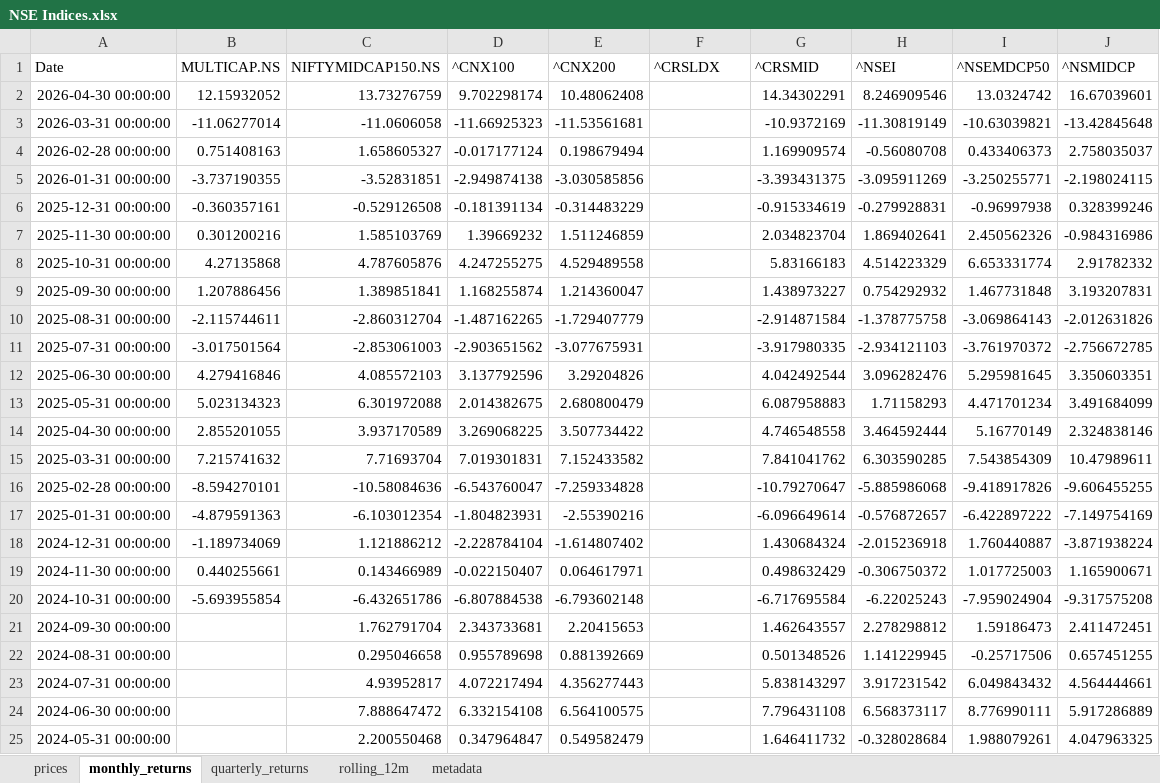
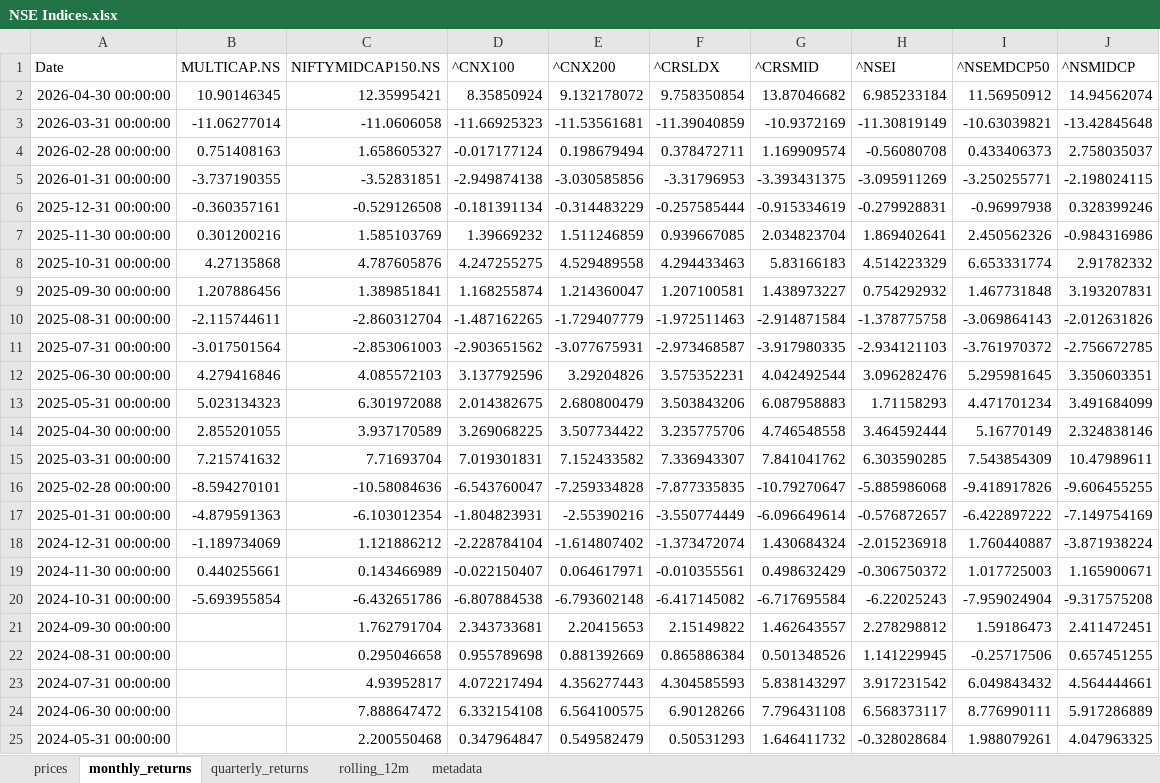
Before and after one commit to rahulshirke7951/stock-sector-dashboard, an Excel workbook: dashboards/NSE Indices.xlsx, sheet monthly_returns, drawn as a sheet; only a part is shown; values as stored, in another font and other column widths than the file's, no borders; conditional formats not drawn; the diff covers the shown part only; the diff names each change by its address in the sheet, - before the commit and + after, or states it on an @@ line.

```diff
--- a/dashboards/NSE Indices.xlsx (sheet monthly_returns)
+++ b/dashboards/NSE Indices.xlsx (sheet monthly_returns)
-B2 (MULTICAP.NS): 12.15932052
+B2 (MULTICAP.NS): 10.90146345
-C2 (NIFTYMIDCAP150.NS): 13.73276759
+C2 (NIFTYMIDCAP150.NS): 12.35995421
-D2 (^CNX100): 9.702298174
+D2 (^CNX100): 8.35850924
-E2 (^CNX200): 10.48062408
+E2 (^CNX200): 9.132178072
-F2 (^CRSLDX): (empty)
+F2 (^CRSLDX): 9.758350854
-G2 (^CRSMID): 14.34302291
+G2 (^CRSMID): 13.87046682
-H2 (^NSEI): 8.246909546
+H2 (^NSEI): 6.985233184
-I2 (^NSEMDCP50): 13.0324742
+I2 (^NSEMDCP50): 11.56950912
-J2 (^NSMIDCP): 16.67039601
+J2 (^NSMIDCP): 14.94562074
-F3 (^CRSLDX): (empty)
+F3 (^CRSLDX): -11.39040859
-F4 (^CRSLDX): (empty)
+F4 (^CRSLDX): 0.378472711
-F5 (^CRSLDX): (empty)
+F5 (^CRSLDX): -3.31796953
-F6 (^CRSLDX): (empty)
+F6 (^CRSLDX): -0.257585444
-F7 (^CRSLDX): (empty)
+F7 (^CRSLDX): 0.939667085
-F8 (^CRSLDX): (empty)
+F8 (^CRSLDX): 4.294433463
-F9 (^CRSLDX): (empty)
+F9 (^CRSLDX): 1.207100581
-F10 (^CRSLDX): (empty)
+F10 (^CRSLDX): -1.972511463
-F11 (^CRSLDX): (empty)
+F11 (^CRSLDX): -2.973468587
-F12 (^CRSLDX): (empty)
+F12 (^CRSLDX): 3.575352231
-F13 (^CRSLDX): (empty)
+F13 (^CRSLDX): 3.503843206
-F14 (^CRSLDX): (empty)
+F14 (^CRSLDX): 3.235775706
-F15 (^CRSLDX): (empty)
+F15 (^CRSLDX): 7.336943307
-F16 (^CRSLDX): (empty)
+F16 (^CRSLDX): -7.877335835
-F17 (^CRSLDX): (empty)
+F17 (^CRSLDX): -3.550774449
-F18 (^CRSLDX): (empty)
+F18 (^CRSLDX): -1.373472074
-F19 (^CRSLDX): (empty)
+F19 (^CRSLDX): -0.010355561
-F20 (^CRSLDX): (empty)
+F20 (^CRSLDX): -6.417145082
-F21 (^CRSLDX): (empty)
+F21 (^CRSLDX): 2.15149822
-F22 (^CRSLDX): (empty)
+F22 (^CRSLDX): 0.865886384
-F23 (^CRSLDX): (empty)
+F23 (^CRSLDX): 4.304585593
-F24 (^CRSLDX): (empty)
+F24 (^CRSLDX): 6.90128266
-F25 (^CRSLDX): (empty)
+F25 (^CRSLDX): 0.50531293
```
Also changed, not shown: 27 edited cells elsewhere in this sheet, sheet rolling_12m, sheet prices, sheet quarterly_returns, dashboards/Banking.xlsx, dashboards/Energy.xlsx, 7 other files.
